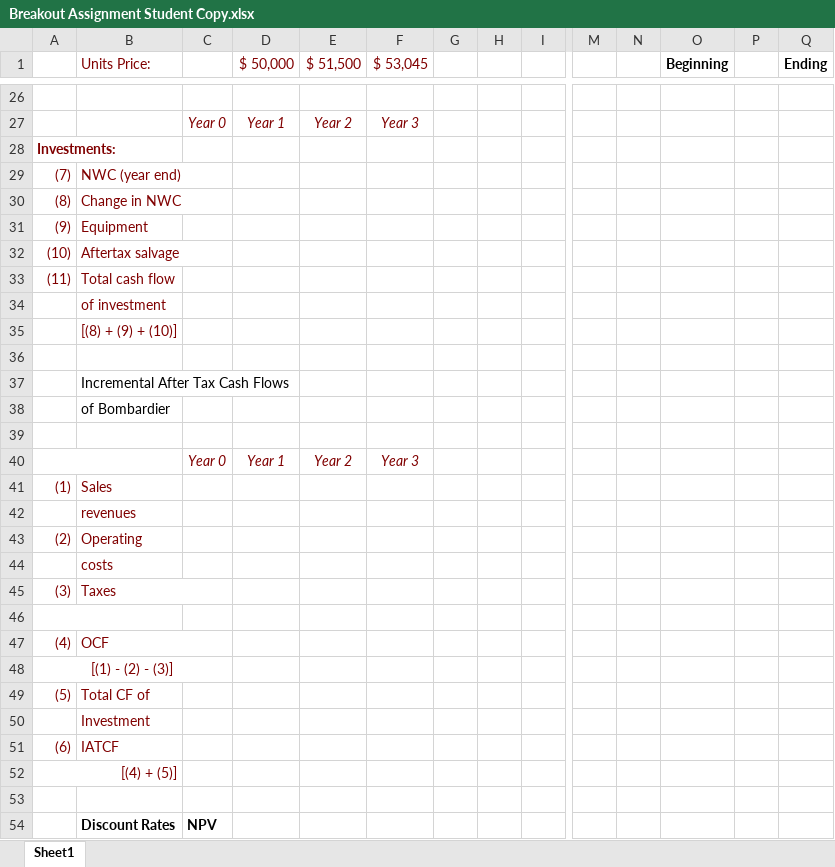
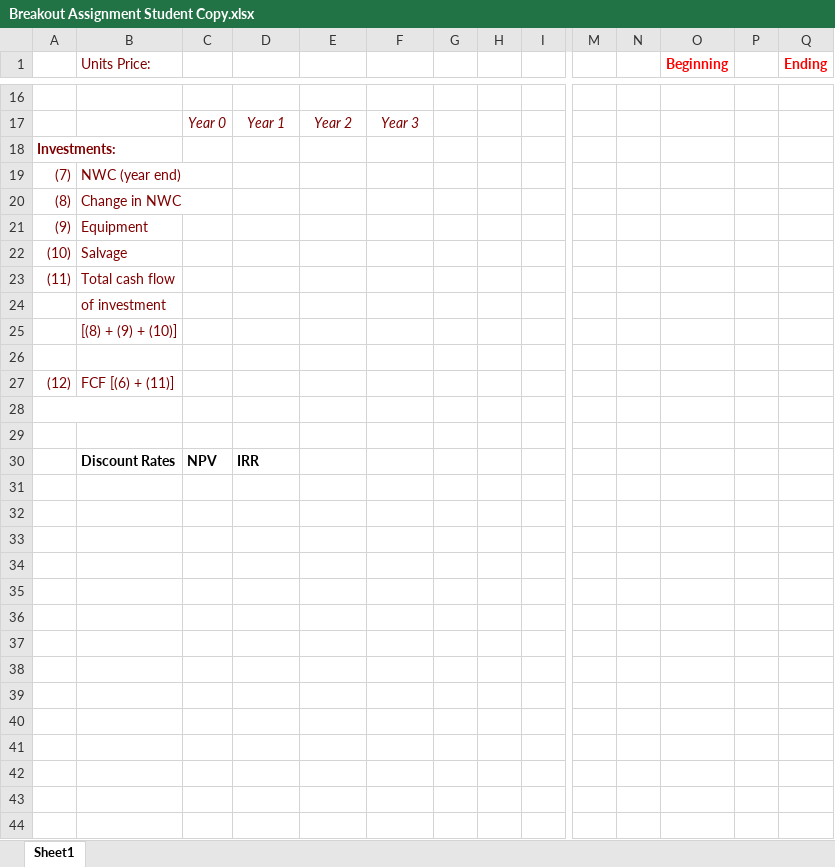
Before and after one commit to goodericdong/web1, an Excel workbook: static/slides/03-slide/Breakout Assignment Student Copy.xlsx, sheet Sheet1, drawn as a sheet; only a part is shown, gaps mark what is left out; values as stored, in another font and other column widths than the file's, no borders; removed rows and columns are numbered as before the commit, all else as after; rows hold the shown columns only; the diff covers the shown part only; the diff names each change by its address in the sheet, - before the commit and + after, or states it on an @@ line.

```diff
--- a/static/slides/03-slide/Breakout Assignment Student Copy.xlsx (sheet Sheet1)
+++ b/static/slides/03-slide/Breakout Assignment Student Copy.xlsx (sheet Sheet1)
-D1: $ 50,000
+D1: (empty)
-E1: $ 51,500
+E1: (empty)
-F1: $ 53,045
+F1: (empty)
-O1 text colour: black
+O1 text colour: #FF0000
-Q1 text colour: black
+Q1 text colour: #FF0000
-B22 (Units Price:): Aftertax salvage
+B22 (Units Price:): Salvage
-row 37:  | Incremental After Tax Cash Flows
-row 38:  | of Bombardier
+row 27: (12) | FCF [(6) + (11)]
+A28:B28 merged
-row 40:  |  | Year 0 | Year 1 | Year 2 | Year 3
-row 41: (1) | Sales
-row 42:  | revenues
-row 43: (2) | Operating
-row 44:  | costs
-row 45: (3) | Taxes
-A46:B46 merged
-row 47: (4) | OCF
-row 48: [(1) - (2) - (3)]
-row 49: (5) | Total CF of
-row 50:  | Investment
-row 51: (6) | IATCF
-row 52: [(4) + (5)]
-row 53: (empty)
-D30: (empty)
+D30: IRR
```
Also changed, not shown: 3 added rows, 13 removed rows, 9 edited cells, cell formats and merged cells elsewhere in this sheet, 23 other files.
